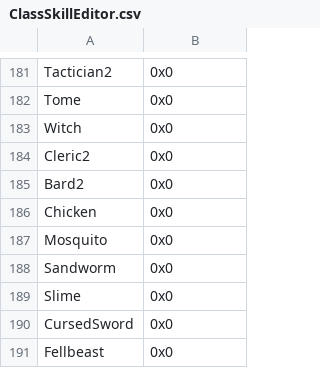
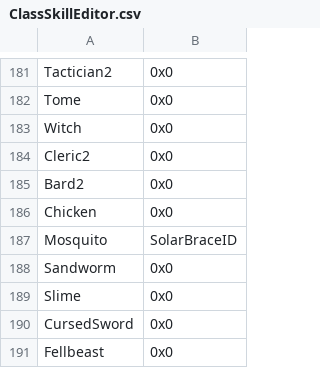
Before and after one commit to priestess-ii/SkillSystem, a CSV file: Tables/NightmareModules/Skills/ClassSkillEditor.csv, drawn as a sheet; only a part is shown, gaps mark what is left out.

```diff
--- a/Tables/NightmareModules/Skills/ClassSkillEditor.csv
+++ b/Tables/NightmareModules/Skills/ClassSkillEditor.csv
@@ -186,3 +186,3 @@ Bard2,0x0
 Chicken,0x0
-Mosquito,0x0
+Mosquito,SolarBraceID
 Sandworm,0x0
```
Also changed, not shown: Tables/NightmareModules/CharactersClasses/ClassTable.csv, Tables/NightmareModules/CharactersClasses/PromotionBranchEditor.csv.
